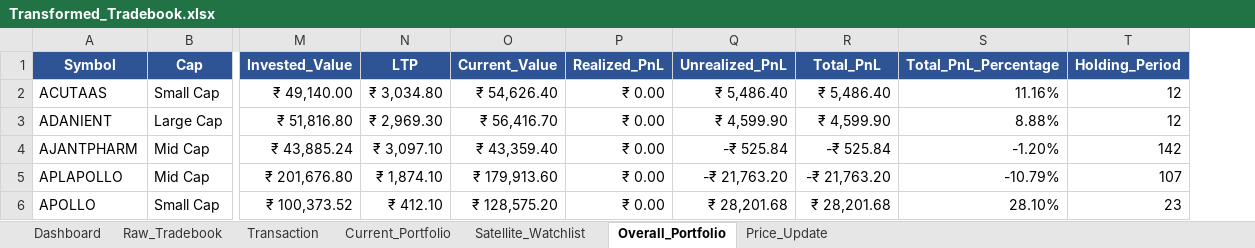
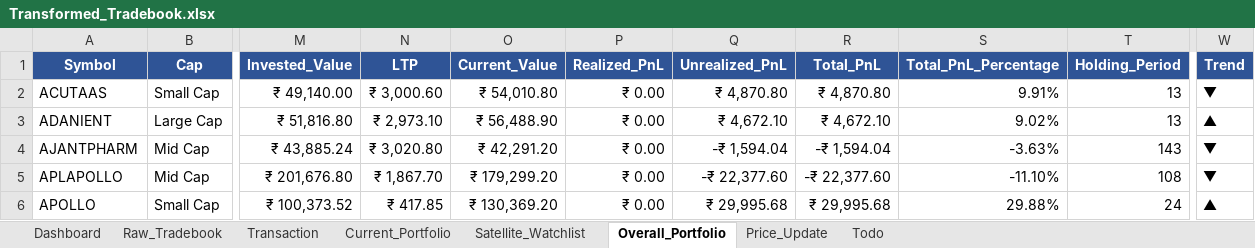
Before and after one commit to murali-1975/stockjournal, an Excel workbook: Transformed_Tradebook.xlsx, sheet Overall_Portfolio, drawn as a sheet; only a part is shown, gaps mark what is left out; values as stored, in another font and other column widths than the file's, no borders; the diff covers the shown part only; the diff names each change by its address in the sheet, - before the commit and + after, or states it on an @@ line.

Commit message:
feat: add dynamic Trend column, chronological holding period resetting, and live conditional formatting to dashboard

```diff
--- a/Transformed_Tradebook.xlsx (sheet Overall_Portfolio)
+++ b/Transformed_Tradebook.xlsx (sheet Overall_Portfolio)
+sheet tab: Todo
+column W (Trend), rows 2-6: ▼ | ▲ | ▼ | ▼ | ▲
-N2 (LTP): ₹ 3,034.80
+N2 (LTP): ₹ 3,000.60
-O2 (Current_Value): ₹ 54,626.40
+O2 (Current_Value): ₹ 54,010.80
-Q2 (Unrealized_PnL): ₹ 5,486.40
+Q2 (Unrealized_PnL): ₹ 4,870.80
-R2 (Total_PnL): ₹ 5,486.40
+R2 (Total_PnL): ₹ 4,870.80
-S2 (Total_PnL_Percentage): 11.16%
+S2 (Total_PnL_Percentage): 9.91%
-T2:T3 (Holding_Period): 12
+T2:T3 (Holding_Period): 13
-N3 (LTP): ₹ 2,969.30
+N3 (LTP): ₹ 2,973.10
-O3 (Current_Value): ₹ 56,416.70
+O3 (Current_Value): ₹ 56,488.90
-Q3 (Unrealized_PnL): ₹ 4,599.90
+Q3 (Unrealized_PnL): ₹ 4,672.10
-R3 (Total_PnL): ₹ 4,599.90
+R3 (Total_PnL): ₹ 4,672.10
-S3 (Total_PnL_Percentage): 8.88%
+S3 (Total_PnL_Percentage): 9.02%
-N4 (LTP): ₹ 3,097.10
+N4 (LTP): ₹ 3,020.80
-O4 (Current_Value): ₹ 43,359.40
+O4 (Current_Value): ₹ 42,291.20
-Q4 (Unrealized_PnL): -₹ 525.84
+Q4 (Unrealized_PnL): -₹ 1,594.04
-R4 (Total_PnL): -₹ 525.84
+R4 (Total_PnL): -₹ 1,594.04
-S4 (Total_PnL_Percentage): -1.20%
+S4 (Total_PnL_Percentage): -3.63%
-T4 (Holding_Period): 142
+T4 (Holding_Period): 143
-N5 (LTP): ₹ 1,874.10
+N5 (LTP): ₹ 1,867.70
-O5 (Current_Value): ₹ 179,913.60
+O5 (Current_Value): ₹ 179,299.20
-Q5 (Unrealized_PnL): -₹ 21,763.20
+Q5 (Unrealized_PnL): -₹ 22,377.60
-R5 (Total_PnL): -₹ 21,763.20
+R5 (Total_PnL): -₹ 22,377.60
-S5 (Total_PnL_Percentage): -10.79%
+S5 (Total_PnL_Percentage): -11.10%
-T5 (Holding_Period): 107
+T5 (Holding_Period): 108
-N6 (LTP): ₹ 412.10
+N6 (LTP): ₹ 417.85
-O6 (Current_Value): ₹ 128,575.20
+O6 (Current_Value): ₹ 130,369.20
-Q6 (Unrealized_PnL): ₹ 28,201.68
+Q6 (Unrealized_PnL): ₹ 29,995.68
-R6 (Total_PnL): ₹ 28,201.68
+R6 (Total_PnL): ₹ 29,995.68
-S6 (Total_PnL_Percentage): 28.10%
+S6 (Total_PnL_Percentage): 29.88%
-T6 (Holding_Period): 23
+T6 (Holding_Period): 24
```
Also changed, not shown: 210 edited cells elsewhere in this sheet, sheet Satellite_Watchlist, sheet Current_Portfolio, sheet Dashboard, sheet Price_Update, formulas that keep their value, 7 other files.
